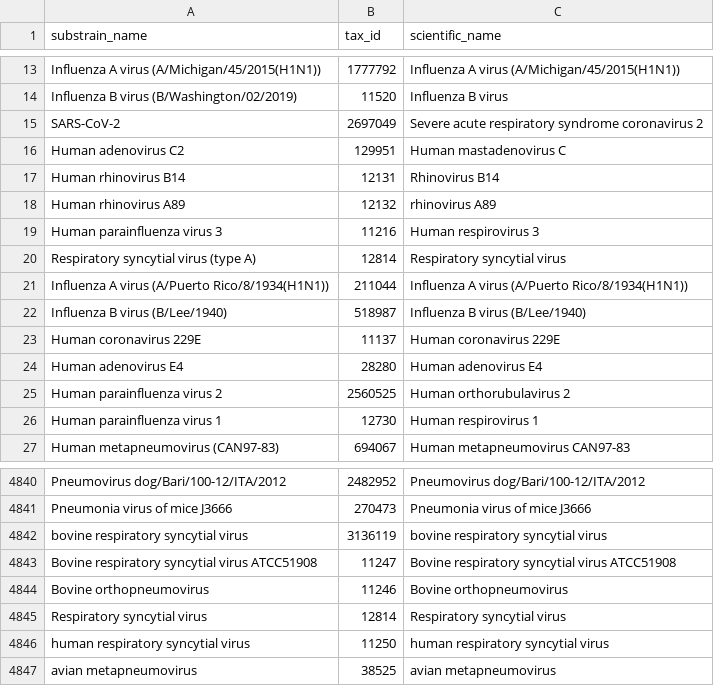
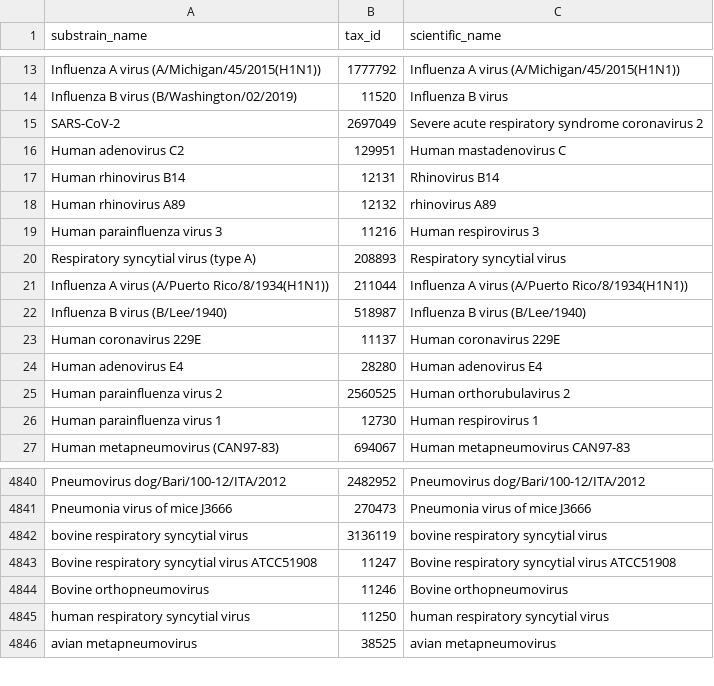
Before and after one commit to ETH-NEXUS/2023_cb_stadler_ReVSeq, a CSV file: pipeline_revseq/resources/substrain_taxon_lookup.csv, drawn as a sheet; only a part is shown, gaps mark what is left out.

Commit message:
update of resources for kraken2 analysis

```diff
--- a/pipeline_revseq/resources/substrain_taxon_lookup.csv
+++ b/pipeline_revseq/resources/substrain_taxon_lookup.csv
@@ -19,3 +19,3 @@ Human rhinovirus A89,12132,rhinovirus A89
 Human parainfluenza virus 3,11216,Human respirovirus 3
-Respiratory syncytial virus (type A),12814,Respiratory syncytial virus
+Respiratory syncytial virus (type A),208893,Respiratory syncytial virus
 Influenza A virus (A/Puerto Rico/8/1934(H1N1)),211044,Influenza A virus (A/Puerto Rico/8/1934(H1N1))
@@ -4844,3 +4844,2 @@ Bovine respiratory syncytial virus ATCC51908,11247,Bovine respiratory syncytial
 Bovine orthopneumovirus,11246,Bovine orthopneumovirus
-Respiratory syncytial virus,12814,Respiratory syncytial virus
 human respiratory syncytial virus,11250,human respiratory syncytial virus
```
Also changed, not shown: 2 other files.
